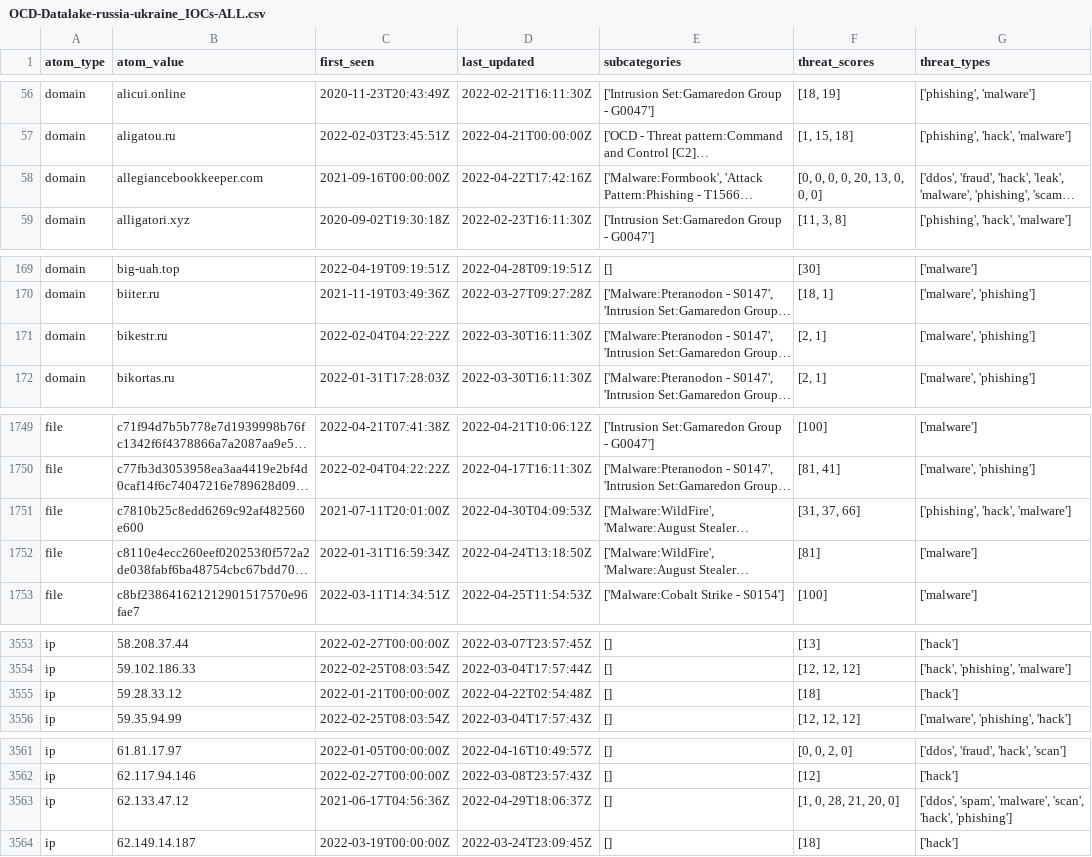
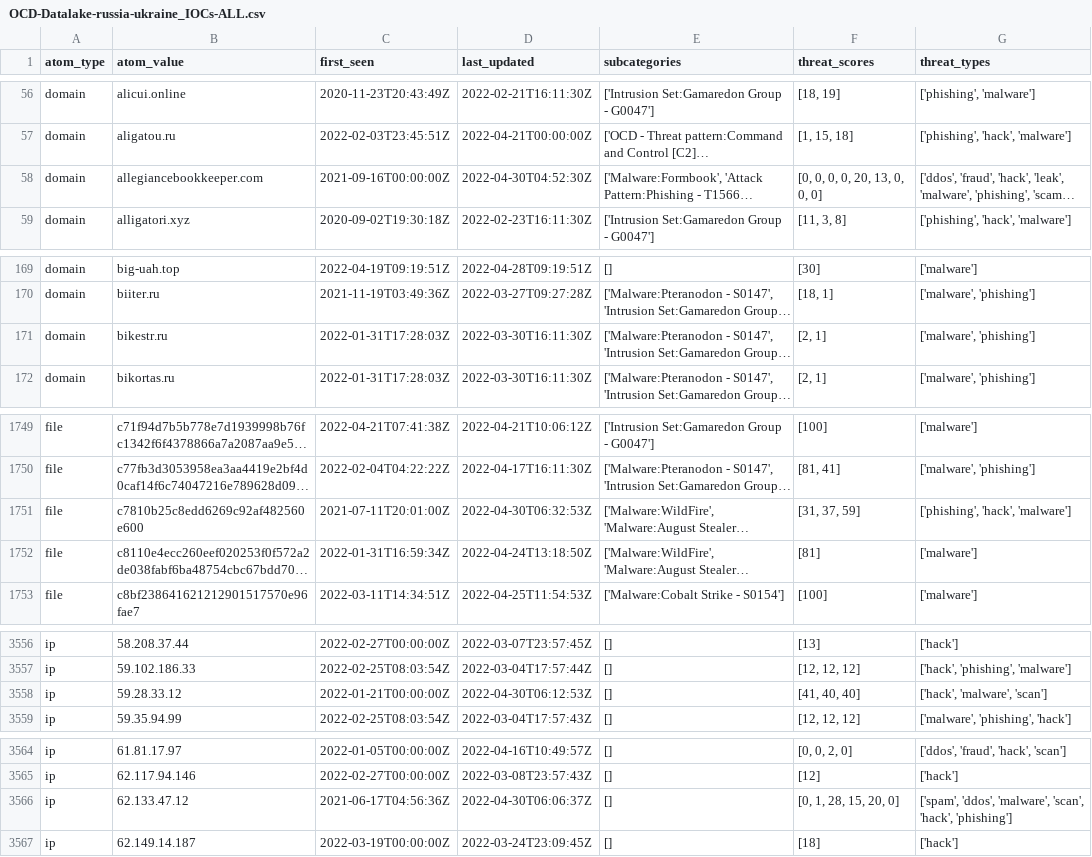
Before and after one commit to Orange-Cyberdefense/russia-ukraine_IOCs, a CSV file: OCD-Datalake-russia-ukraine_IOCs-ALL.csv, drawn as a sheet; only a part is shown, gaps mark what is left out; long unchanged cells end in …; addresses are those after the commit; the diff covers the shown part only; the diff names each change by its address in the sheet, - before the commit and + after, or states it on an @@ line.

```diff
--- a/OCD-Datalake-russia-ukraine_IOCs-ALL.csv
+++ b/OCD-Datalake-russia-ukraine_IOCs-ALL.csv
-D58 (last_updated): 2022-04-22T17:42:16Z
+D58 (last_updated): 2022-04-30T04:52:30Z
-C171 (first_seen): 2022-02-04T04:22:22Z
+C171 (first_seen): 2022-01-31T17:28:03Z
-D1751 (last_updated): 2022-04-30T04:09:53Z
+D1751 (last_updated): 2022-04-30T06:32:53Z
-F1751 (threat_scores): [31, 37, 66]
+F1751 (threat_scores): [31, 37, 59]
-D3558 (last_updated): 2022-04-22T02:54:48Z
+D3558 (last_updated): 2022-04-30T06:12:53Z
-F3558 (threat_scores): [18]
+F3558 (threat_scores): [41, 40, 40]
-G3558 (threat_types): ['hack']
+G3558 (threat_types): ['hack', 'malware', 'scan']
-D3566 (last_updated): 2022-04-29T18:06:37Z
+D3566 (last_updated): 2022-04-30T06:06:37Z
-F3566 (threat_scores): [1, 0, 28, 21, 20, 0]
+F3566 (threat_scores): [0, 1, 28, 15, 20, 0]
-G3566 (threat_types): ['ddos', 'spam', 'malware', 'scan',…
+G3566 (threat_types): ['spam', 'ddos', 'malware', 'scan',…
```
Also changed, not shown: 4 added rows and 7 edited cells elsewhere in this file, 1 other file.
